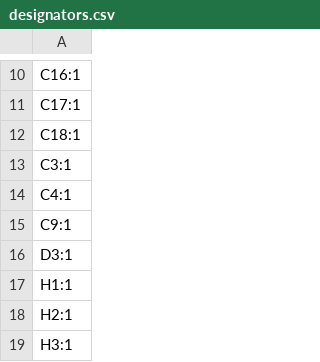
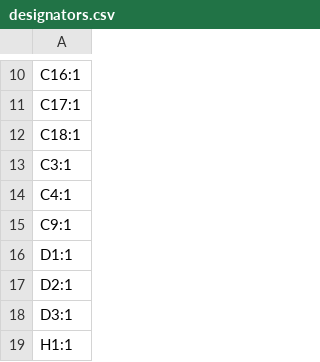
Before and after one commit to xmoshte/list-tap, a CSV file: source/v3/production/designators.csv, drawn as a sheet; only a part is shown, gaps mark what is left out; the shorter side is filled out with more unchanged rows; the diff names each change by its address in the sheet, - before the commit and + after, or states it on an @@ line.

```diff
--- a/source/v3/production/designators.csv
+++ b/source/v3/production/designators.csv
+row 16: D1:1
+row 17: D2:1
```
Also changed, not shown: source/v3/production/bom.csv, source/v3/production/positions.csv, 11 other files.
